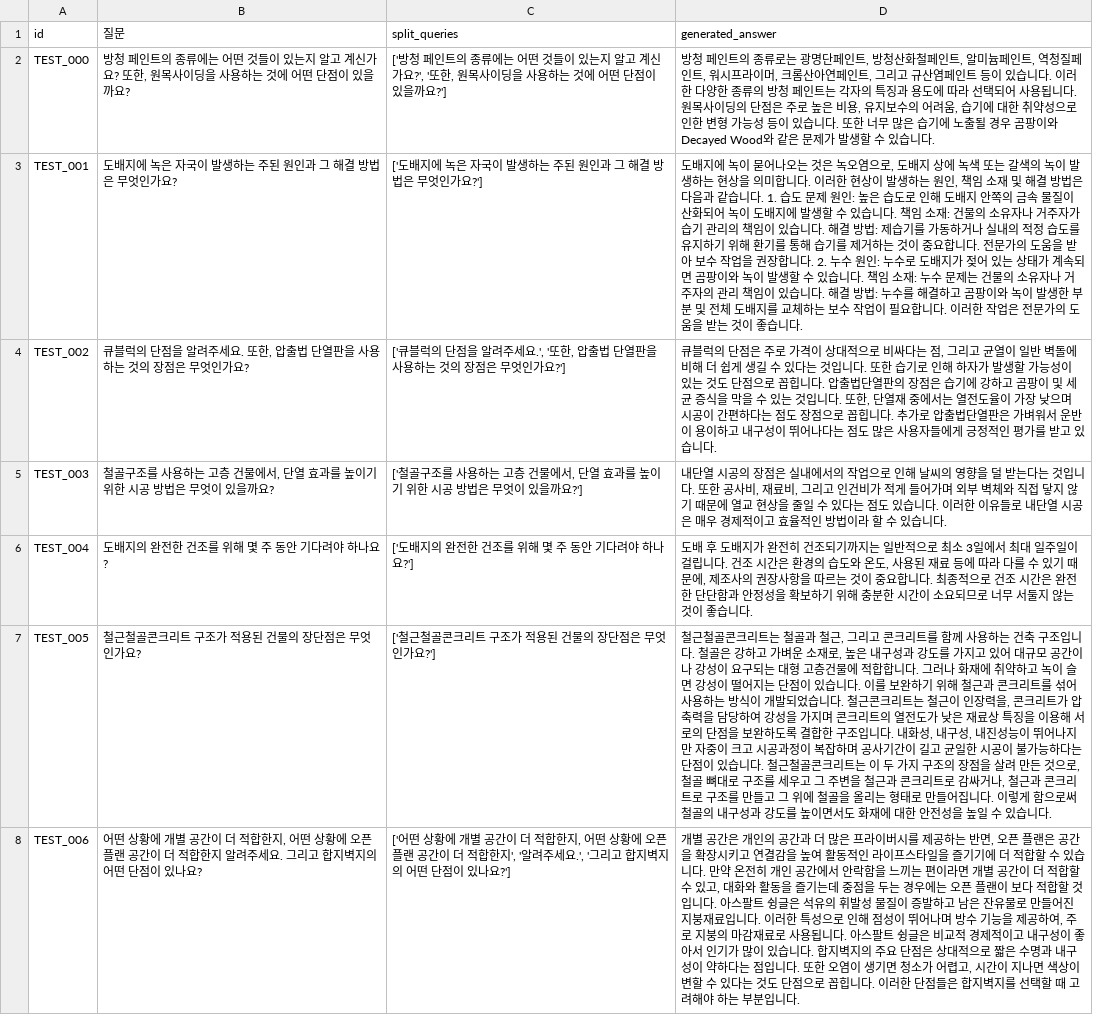
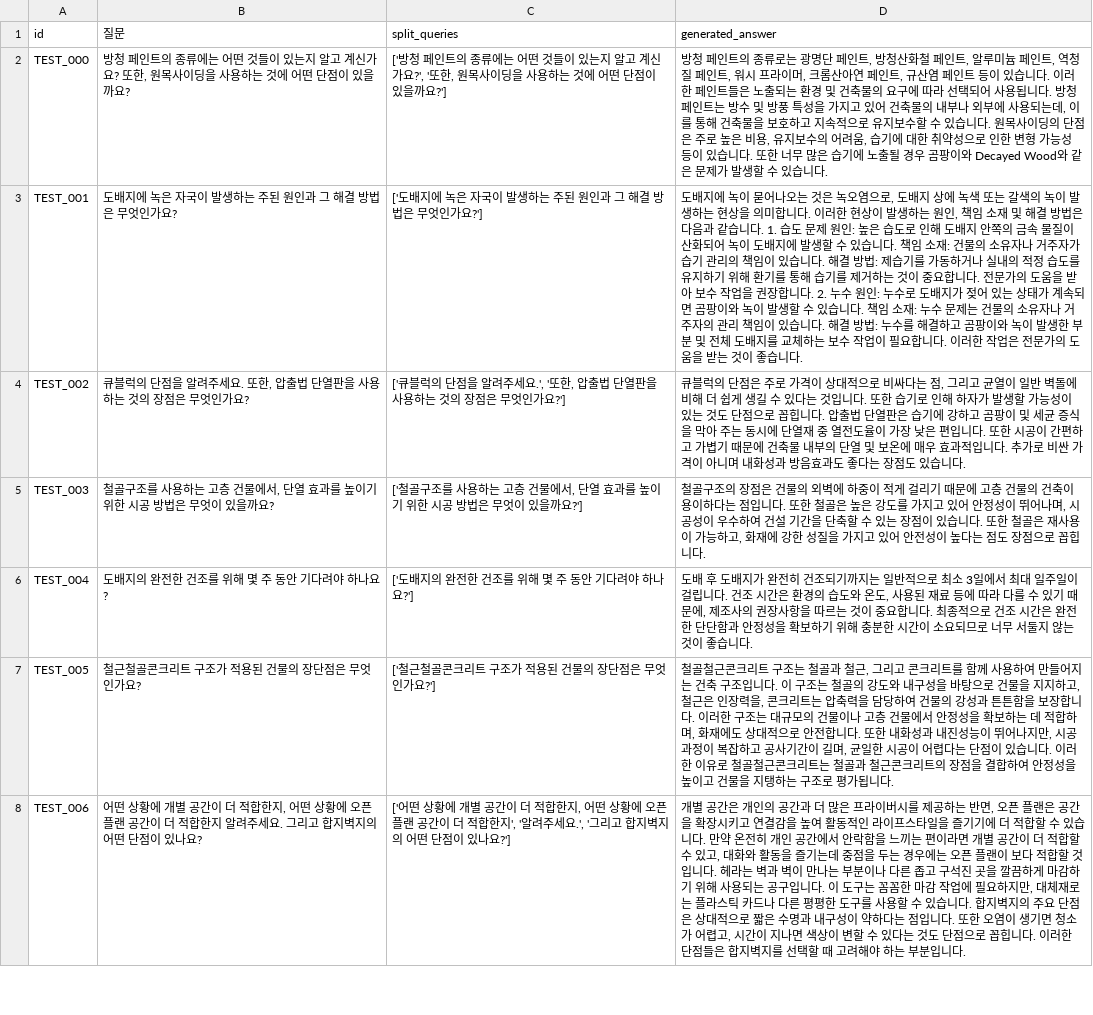
Before and after one commit to Five-Star-Station/Hansol_QA, a CSV file: generated_test.csv, drawn as a sheet; only a part is shown; the diff covers the shown part only; the diff names each change by its address in the sheet, - before the commit and + after, or states it on an @@ line.

```diff
--- a/generated_test.csv
+++ b/generated_test.csv
-D2 (generated_answer): …광명단페인트, 방청산화철페인트, 알미늄페인트, 역청질페인트, 워시프라이머, 크롬산아연페인트, 그리고 규산염페인트 등이 있습니다. 이러한 다양한 종류의 방청 페인트는 각자의 특징과 용도에 따라 선택되어 사용됩니다. 원…
+D2 (generated_answer): …광명단 페인트, 방청산화철 페인트, 알루미늄 페인트, 역청질 페인트, 워시 프라이머, 크롬산아연 페인트, 규산염 페인트 등이 있습니다. 이러한 페인트들은 노출되는 환경 및 건축물의 요구에 따라 선택되어 사용됩니다. 방청 페인트는 방수 및 방풍 특성을 가지고 있어 건축물의 내부나 외부에 사용되는데, 이를 통해 건축물을 보호하고 지속적으로 유지보수할 수 있습니다. 원…
-D4 (generated_answer): …. 압출법단열판의 장점은 습기에 강하고 곰팡이 및 세균 증식을 막을 수 있는 것입니다. 또한, 단열재 중에서는 열전도율이 가장 낮으며 시공이 간편하다는 점도 장점으로 꼽힙니다. 추가로 압출법단열판은 가벼워서 운반이 용이하고 내구성이 뛰어나다는 점도 많은 사용자들에게 긍정적인 평가를 받고 있습니…
+D4 (generated_answer): …. 압출법 단열판은 습기에 강하고 곰팡이 및 세균 증식을 막아 주는 동시에 단열재 중 열전도율이 가장 낮은 편입니다. 또한 시공이 간편하고 가볍기 때문에 건축물 내부의 단열 및 보온에 매우 효과적입니다. 추가로 비싼 가격이 아니며 내화성과 방음효과도 좋다는 장점도 있습니…
-D5 (generated_answer): 내단열 시공의 장점은 실내에서의 작업으로 인해 날씨의 영향을 덜 받는다는 것입니다. 또한 공사비, 재료비, 그리고 인건비가 적게 들어가며 외부 벽체와 직접 닿지 않기 때문에 열교 현상을 줄일 수 있다는 점도 있습니다. 이러한 이유들로 내단열 시공은 매우 경제적이고 효율적인 방법이라 할 수 있습니다.
+D5 (generated_answer): 철골구조의 장점은 건물의 외벽에 하중이 적게 걸리기 때문에 고층 건물의 건축이 용이하다는 점입니다. 또한 철골은 높은 강도를 가지고 있어 안정성이 뛰어나며, 시공성이 우수하여 건설 기간을 단축할 수 있는 장점이 있습니다. 또한 철골은 재사용이 가능하고, 화재에 강한 성질을 가지고 있어 안전성이 높다는 점도 장점으로 꼽힙니다.
-D7 (generated_answer): 철근철골콘크리트는 철골과 철근, 그리고 콘크리트를 함께 사용하는 건축 구조입니다. 철골은 강하고 가벼운 소재로, 높은 내구성과 강도를 가지고 있어 대규모 공간이나 강성이 요구되는 대형 고층건물에 적합합니다. 그러나 화재에 취약하고 녹이 슬면 강성이 떨어지는 단점이 있습니다. 이를 보완하기 위해 철근과 콘크리트를 섞어 사용하는 방식이 개발되었습니다. 철근콘크리트는 철근이 인장력을, 콘크리트가 압축력을 담당하여 강성을 가지며 콘크리트의 열전도가 낮은 재료상 특징을 이용해 서로의 단점을 보완하도록 결합한 구조입니다. 내화성, 내구성, 내진성능이 뛰어나지만 자중이 크고 시공과정이 복잡하며 공사기간이 길고 균일한 시공이 불가능하다는 단점이 있습니다. 철근철골콘크리트는 이 두 가지 구조의 장점을 살려 만든 것으로, 철골 뼈대로 구조를 세우고 그 주변을 철근과 콘크리트로 감싸거나, 철근과 콘크리트로 구조를 만들고 그 위에 철골을 올리는 형태로 만들어집니다. 이렇게 함으로써 철골의 내구성과 강도를 높이면서도 화재에 대한 안전성을 높일 수 있습니다.
+D7 (generated_answer): 철골철근콘크리트 구조는 철골과 철근, 그리고 콘크리트를 함께 사용하여 만들어지는 건축 구조입니다. 이 구조는 철골의 강도와 내구성을 바탕으로 건물을 지지하고, 철근은 인장력을, 콘크리트는 압축력을 담당하여 건물의 강성과 튼튼함을 보장합니다. 이러한 구조는 대규모의 건물이나 고층 건물에서 안정성을 확보하는 데 적합하며, 화재에도 상대적으로 안전합니다. 또한 내화성과 내진성능이 뛰어나지만, 시공과정이 복잡하고 공사기간이 길며, 균일한 시공이 어렵다는 단점이 있습니다. 이러한 이유로 철골철근콘크리트는 철골과 철근콘크리트의 장점을 결합하여 안정성을 높이고 건물을 지탱하는 구조로 평가됩니다.
-D8 (generated_answer): …입니다. 아스팔트 슁글은 석유의 휘발성 물질이 증발하고 남은 잔유물로 만들어진 지붕재료입니다. 이러한 특성으로 인해 점성이 뛰어나며 방수 기능을 제공하여, 주로 지붕의 마감재료로 사용됩니다. 아스팔트 슁글은 비교적 경제적이고 내구성이 좋아서 인기가 많이 있습니…
+D8 (generated_answer): …입니다. 헤라는 벽과 벽이 만나는 부분이나 다른 좁고 구석진 곳을 깔끔하게 마감하기 위해 사용되는 공구입니다. 이 도구는 꼼꼼한 마감 작업에 필요하지만, 대체재로는 플라스틱 카드나 다른 평평한 도구를 사용할 수 있습니…
```
Also changed, not shown: 73 edited cells elsewhere in this file, submission.csv.
